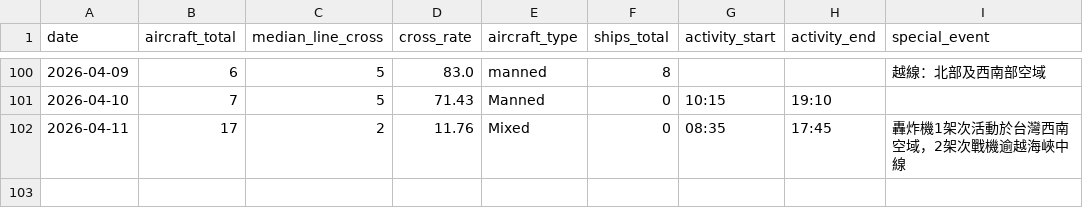
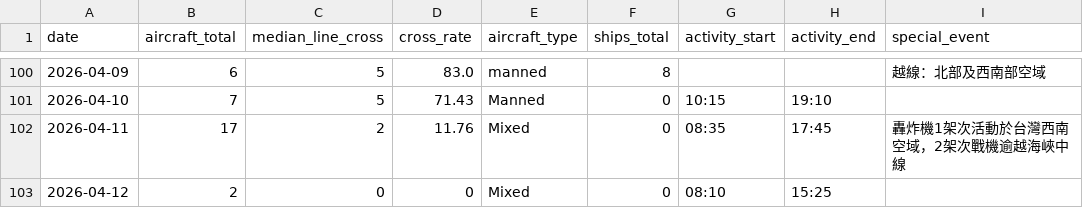
Before and after one commit to lioneer32232002-commits/pla-tracker, a CSV file: data/records.csv, drawn as a sheet; only a part is shown, gaps mark what is left out; the diff names each change by its address in the sheet, - before the commit and + after, or states it on an @@ line.

```diff
--- a/data/records.csv
+++ b/data/records.csv
+row 103: 2026-04-12 | 2 | 0 | 0 | Mixed | 0 | 08:10 | 15:25
```
Also changed, not shown: 4 other files.
